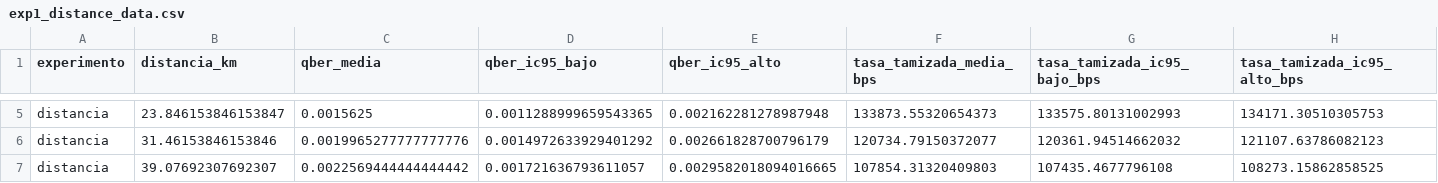
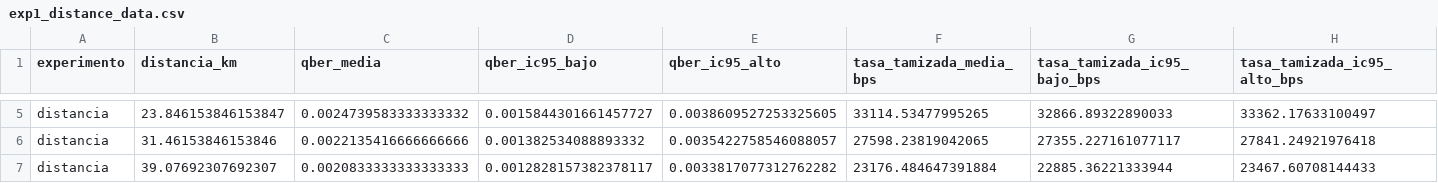
Before and after one commit to mateosauton/PFI-QKD, a CSV file: experiments/results/exp1_distance_data.csv, drawn as a sheet; only a part is shown, gaps mark what is left out; the diff covers the shown part only; the diff names each change by its address in the sheet, - before the commit and + after, or states it on an @@ line.

```diff
--- a/experiments/results/exp1_distance_data.csv
+++ b/experiments/results/exp1_distance_data.csv
-C5 (qber_media): 0.0015625
+C5 (qber_media): 0.0024739583333333332
-D5 (qber_ic95_bajo): 0.0011288999659543365
+D5 (qber_ic95_bajo): 0.0015844301661457727
-E5 (qber_ic95_alto): 0.002162281278987948
+E5 (qber_ic95_alto): 0.0038609527253325605
-F5 (tasa_tamizada_media_bps): 133873.55320654373
+F5 (tasa_tamizada_media_bps): 33114.53477995265
-G5 (tasa_tamizada_ic95_bajo_bps): 133575.80131002993
+G5 (tasa_tamizada_ic95_bajo_bps): 32866.89322890033
-H5 (tasa_tamizada_ic95_alto_bps): 134171.30510305753
+H5 (tasa_tamizada_ic95_alto_bps): 33362.17633100497
-C6 (qber_media): 0.0019965277777777776
+C6 (qber_media): 0.0022135416666666666
-D6 (qber_ic95_bajo): 0.0014972633929401292
+D6 (qber_ic95_bajo): 0.001382534088893332
-E6 (qber_ic95_alto): 0.002661828700796179
+E6 (qber_ic95_alto): 0.0035422758546088057
-F6 (tasa_tamizada_media_bps): 120734.79150372077
+F6 (tasa_tamizada_media_bps): 27598.23819042065
-G6 (tasa_tamizada_ic95_bajo_bps): 120361.94514662032
+G6 (tasa_tamizada_ic95_bajo_bps): 27355.227161077117
-H6 (tasa_tamizada_ic95_alto_bps): 121107.63786082123
+H6 (tasa_tamizada_ic95_alto_bps): 27841.24921976418
-C7 (qber_media): 0.0022569444444444442
+C7 (qber_media): 0.0020833333333333333
-D7 (qber_ic95_bajo): 0.001721636793611057
+D7 (qber_ic95_bajo): 0.0012828157382378117
-E7 (qber_ic95_alto): 0.0029582018094016665
+E7 (qber_ic95_alto): 0.0033817077312762282
-F7 (tasa_tamizada_media_bps): 107854.31320409803
+F7 (tasa_tamizada_media_bps): 23176.484647391884
-G7 (tasa_tamizada_ic95_bajo_bps): 107435.4677796108
+G7 (tasa_tamizada_ic95_bajo_bps): 22885.36221333944
-H7 (tasa_tamizada_ic95_alto_bps): 108273.15862858525
+H7 (tasa_tamizada_ic95_alto_bps): 23467.60708144433
```
Also changed, not shown: 130 edited cells elsewhere in this file, experiments/results/exp1_distance_runs.csv, experiments/results/exp2_detector_runs.csv, 33 other files.
